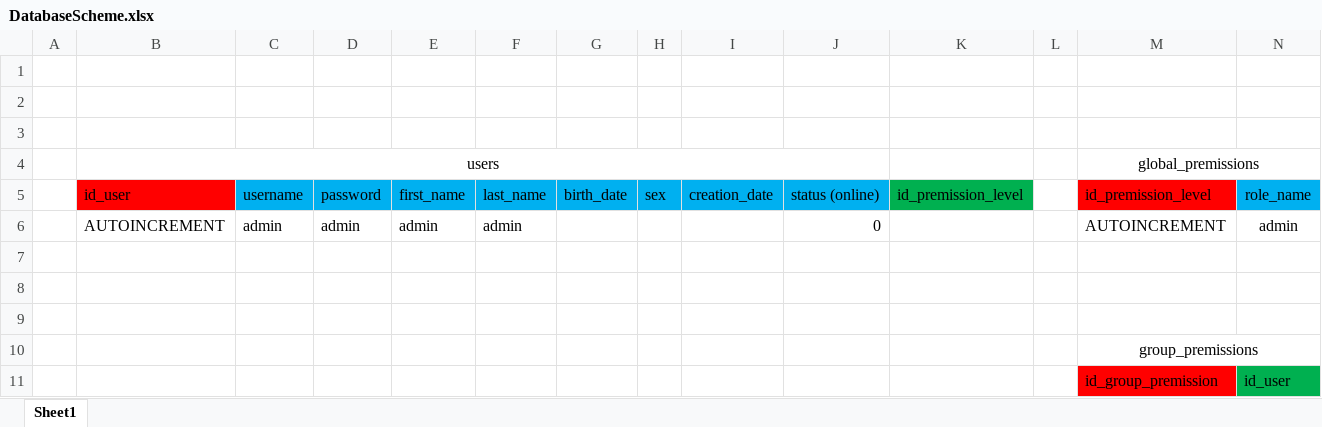
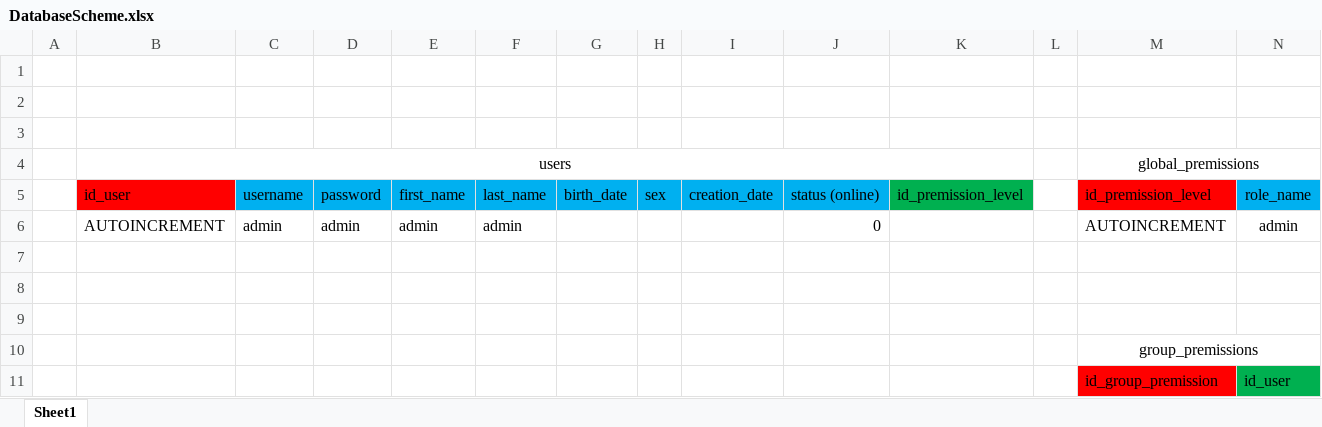
Before and after one commit to AndySrb/Detail-Driven-Manager, an Excel workbook: MySql/DatabaseScheme.xlsx, sheet Sheet1, drawn as a sheet; only a part is shown; values as stored, in another font and other column widths than the file's, no borders; the diff names each change by its address in the sheet, - before the commit and + after, or states it on an @@ line.

Commit message:
Database scheme added + pdf file

```diff
--- a/MySql/DatabaseScheme.xlsx (sheet Sheet1)
+++ b/MySql/DatabaseScheme.xlsx (sheet Sheet1)
-B4:J4 merged
+B4:K4 merged
```
Also changed, not shown: 6 other files.
